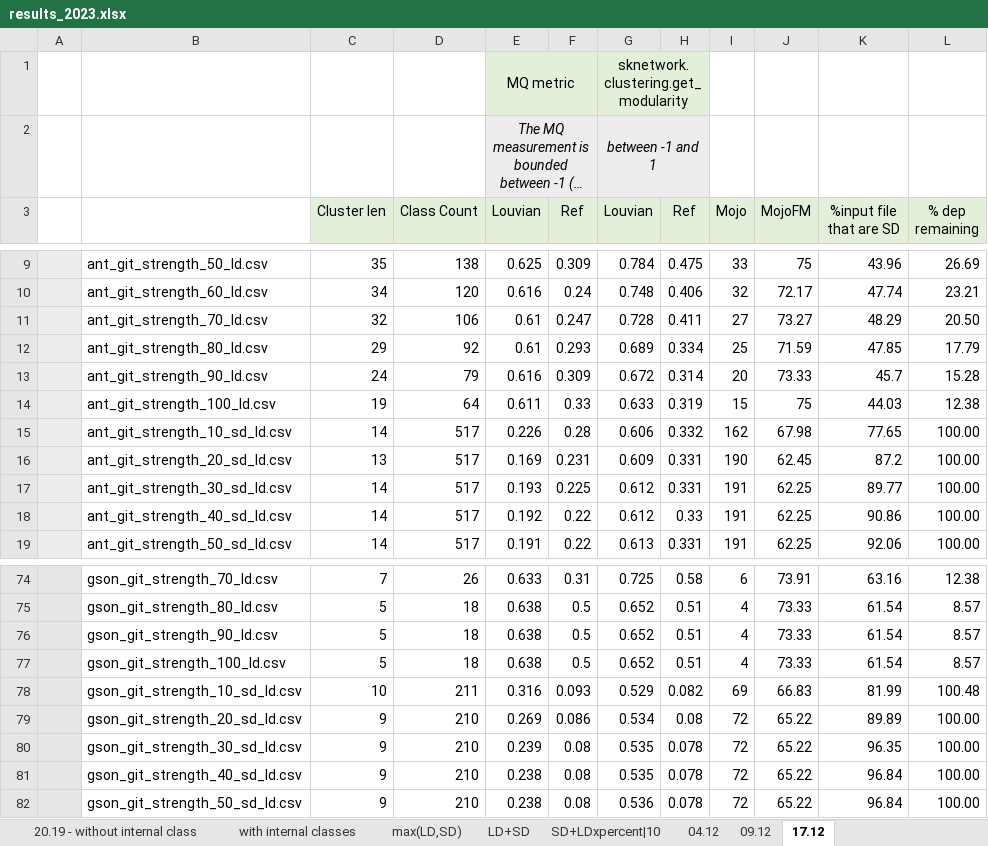
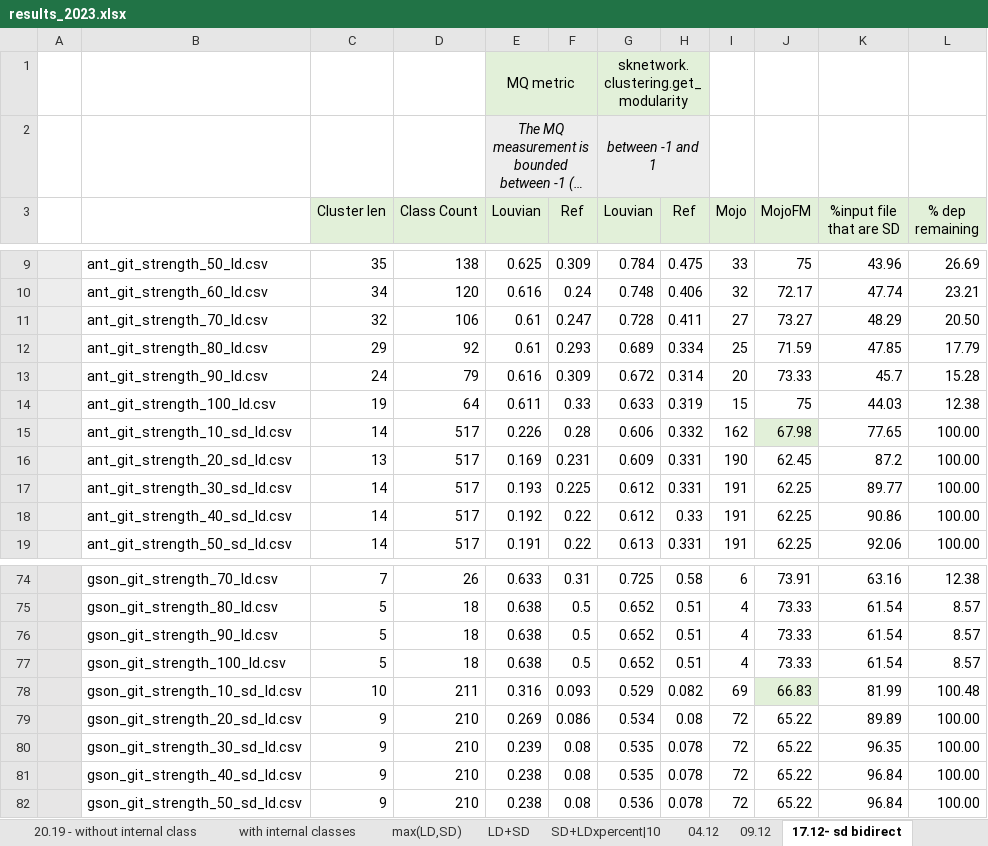
Before and after one commit to AdelinaStana/PhdProject, an Excel workbook: results/results_2023.xlsx, sheet 17.12- sd bidirect, drawn as a sheet; only a part is shown, gaps mark what is left out; long unchanged cells end in …; values as stored, in another font and other column widths than the file's, no borders; the diff covers the shown part only; the diff names each change by its address in the sheet, - before the commit and + after, or states it on an @@ line.

```diff
--- a/results/results_2023.xlsx (sheet 17.12- sd bidirect)
+++ b/results/results_2023.xlsx (sheet 17.12- sd bidirect)
-sheet tab: 17.12
+sheet tab: 17.12- sd bidirect
-J15 fill: none
+J15 fill: #E2F0D9
-J78 fill: none
+J78 fill: #E2F0D9
```
Also changed, not shown: cell formats elsewhere in this sheet, other sheet tabs, 5 other files.
